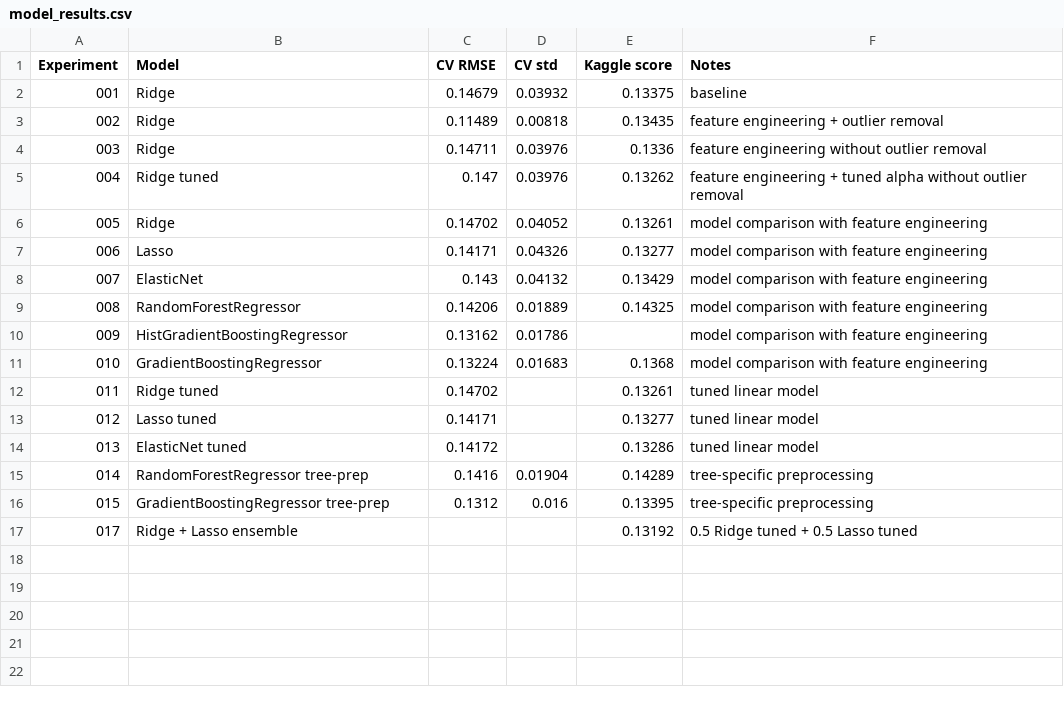
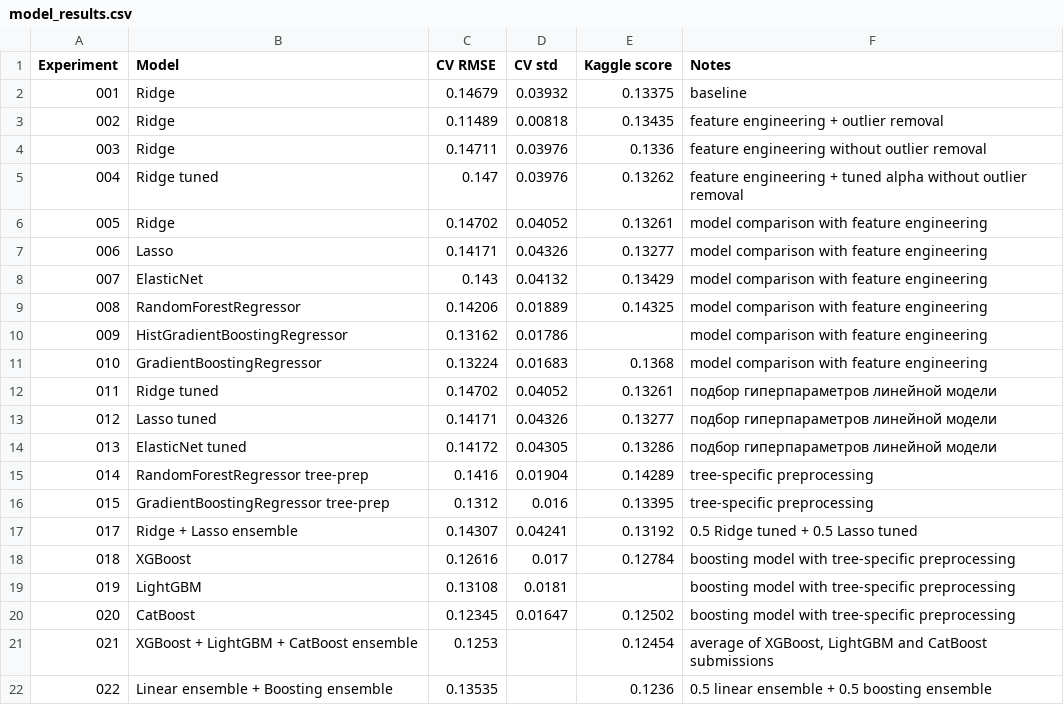
Before and after one commit to Tipok3465/house-prices-regression, a CSV file: reports/model_results.csv, drawn as a sheet.

Commit message:
Add advanced boosting models and ensemble analysis

```diff
--- a/reports/model_results.csv
+++ b/reports/model_results.csv
@@ -11,7 +11,12 @@ Experiment,Model,CV RMSE,CV std,Kaggle score,Notes
 010,GradientBoostingRegressor,0.13224,0.01683,0.1368,model comparison with feature engineering
-011,Ridge tuned,0.14702,,0.13261,tuned linear model
-012,Lasso tuned,0.14171,,0.13277,tuned linear model
-013,ElasticNet tuned,0.14172,,0.13286,tuned linear model
+011,Ridge tuned,0.14702,0.04052,0.13261,подбор гиперпараметров линейной модели
+012,Lasso tuned,0.14171,0.04326,0.13277,подбор гиперпараметров линейной модели
+013,ElasticNet tuned,0.14172,0.04305,0.13286,подбор гиперпараметров линейной модели
 014,RandomForestRegressor tree-prep,0.1416,0.01904,0.14289,tree-specific preprocessing
 015,GradientBoostingRegressor tree-prep,0.1312,0.016,0.13395,tree-specific preprocessing
-017,Ridge + Lasso ensemble,,,0.13192,0.5 Ridge tuned + 0.5 Lasso tuned
+017,Ridge + Lasso ensemble,0.14307,0.04241,0.13192,0.5 Ridge tuned + 0.5 Lasso tuned
+018,XGBoost,0.12616,0.017,0.12784,boosting model with tree-specific preprocessing
+019,LightGBM,0.13108,0.0181,,boosting model with tree-specific preprocessing
+020,CatBoost,0.12345,0.01647,0.12502,boosting model with tree-specific preprocessing
+021,XGBoost + LightGBM + CatBoost ensemble,0.1253,,0.12454,"average of XGBoost, LightGBM and CatBoost submissions"
+022,Linear ensemble + Boosting ensemble,0.13535,,0.1236,0.5 linear ensemble + 0.5 boosting ensemble
```
Also changed, not shown: submissions/submission_014_random_forest_tree_prep.csv, submissions/submission_8_random_forest.csv, 11 other files.
